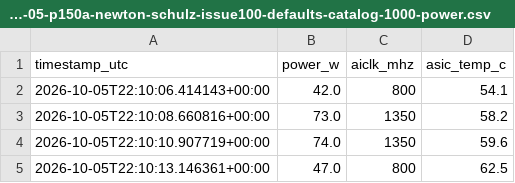
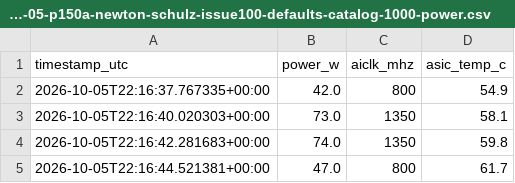
Before and after one commit to tetsuh/hekatus, a CSV file: docs/measurements/2026-10-05-p150a-newton-schulz-issue100-defaults-catalog-1000-power.csv, drawn as a sheet.

Commit message:
docs(measurements): refresh Issue #100 rerun2 evidence (#100)
- bind the immutable comparison record to the final analysis-safe driver revision
- retain the final raw launch samples, power trace, and cleanup provenance
- synchronize the measured p50 denominator and card range across planning docs

```diff
--- a/docs/measurements/2026-10-05-p150a-newton-schulz-issue100-defaults-catalog-1000-power.csv
+++ b/docs/measurements/2026-10-05-p150a-newton-schulz-issue100-defaults-catalog-1000-power.csv
@@ -1,5 +1,5 @@
 timestamp_utc,power_w,aiclk_mhz,asic_temp_c
-2026-10-05T22:10:06.414143+00:00,42.0,800,54.1
-2026-10-05T22:10:08.660816+00:00,73.0,1350,58.2
-2026-10-05T22:10:10.907719+00:00,74.0,1350,59.6
-2026-10-05T22:10:13.146361+00:00,47.0,800,62.5
+2026-10-05T22:16:37.767335+00:00,42.0,800,54.9
+2026-10-05T22:16:40.020303+00:00,73.0,1350,58.1
+2026-10-05T22:16:42.281683+00:00,74.0,1350,59.8
+2026-10-05T22:16:44.521381+00:00,47.0,800,61.7
```
Also changed, not shown: 4 other files.
